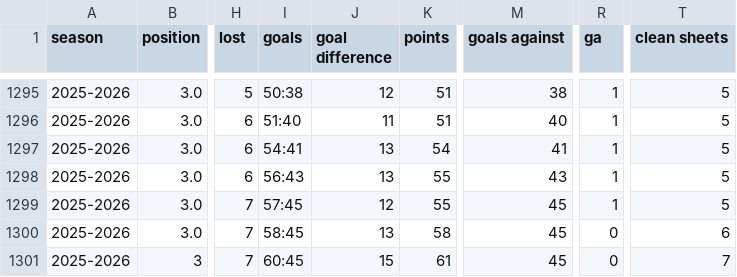
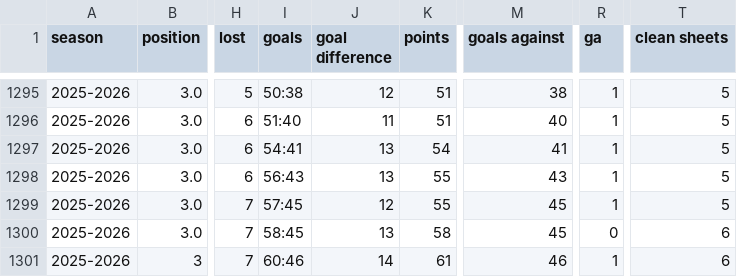
Before and after one commit to DThCodes/test, a CSV file: manchester_united_data.csv, drawn as a sheet; only a part is shown, gaps mark what is left out; the diff names each change by its address in the sheet, - before the commit and + after, or states it on an @@ line.

```diff
--- a/manchester_united_data.csv
+++ b/manchester_united_data.csv
-I1301 (goals): 60:45
+I1301 (goals): 60:46
-J1301 (goal difference): 15
+J1301 (goal difference): 14
-M1301 (goals against): 45
+M1301 (goals against): 46
-R1301 (ga): 0
+R1301 (ga): 1
-T1301 (clean sheets): 7
+T1301 (clean sheets): 6
```
Also changed, not shown: manchester_united_data_sheets.csv.
